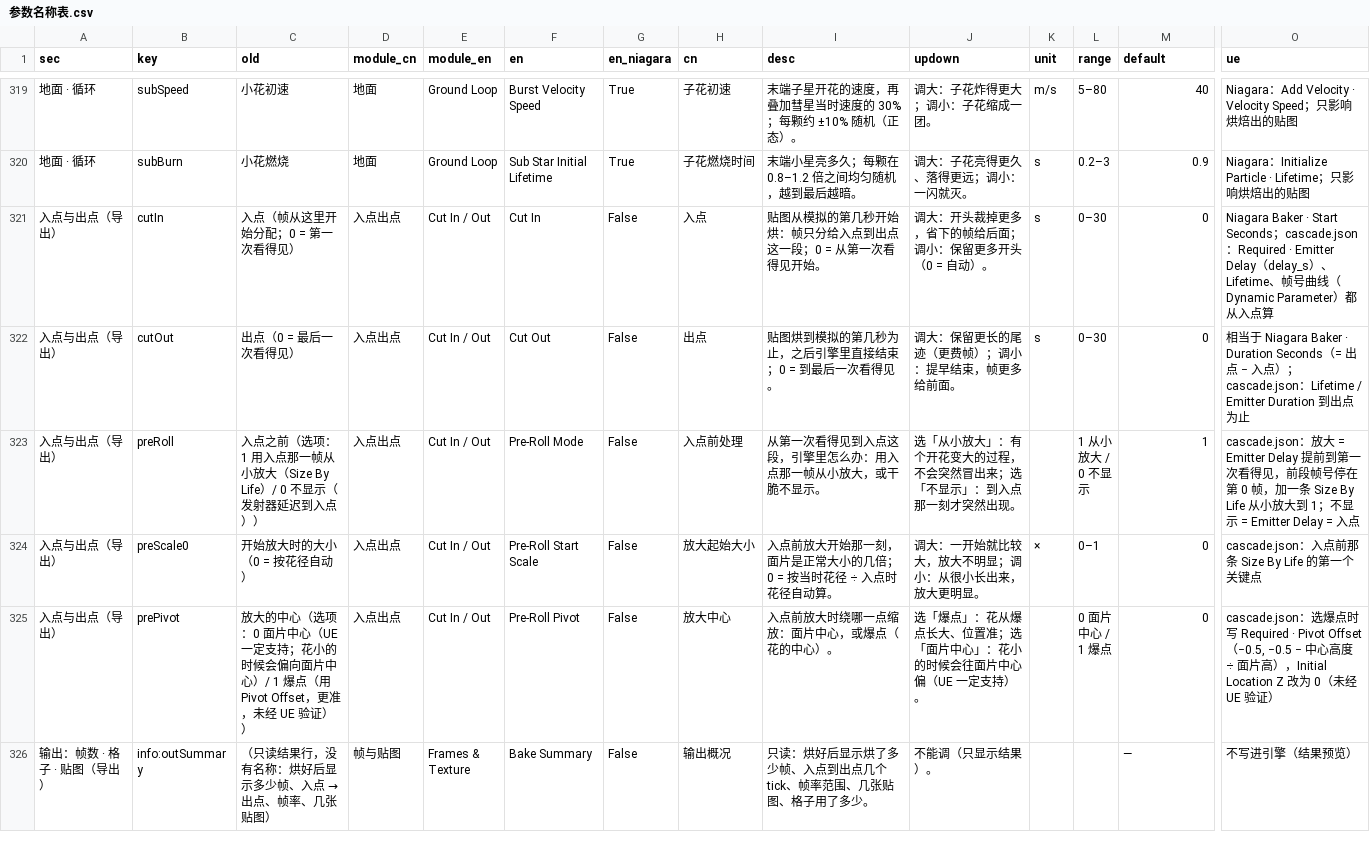
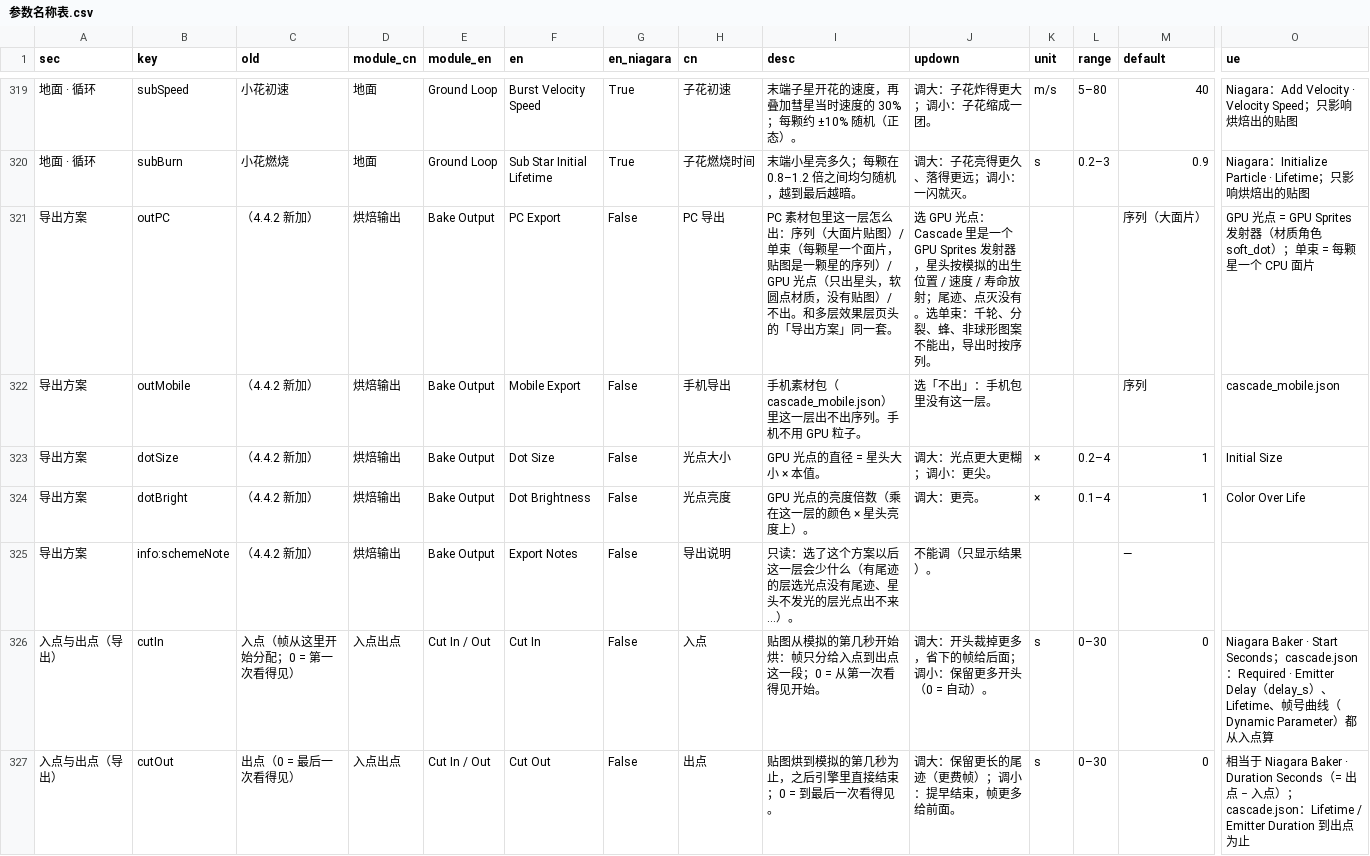
Before and after one commit to loccmaiii-lang/FireWorksLab, a CSV file: analysis/命名/参数名称表.csv, drawn as a sheet; only a part is shown, gaps mark what is left out; the shorter side is filled out with more unchanged rows; rows hold the shown columns only; the diff names each change by its address in the sheet, - before the commit and + after, or states it on an @@ line.

```diff
--- a/analysis/命名/参数名称表.csv
+++ b/analysis/命名/参数名称表.csv
+row 321: 导出方案 | outPC | （4.4.2 新加） | 烘焙输出 | Bake Output | PC Export | False | PC 导出 | PC 素材包里这一层怎么出：序列（大面片贴图）/ 单束（每颗星一个面片，贴图是一颗星的序列）/ GPU 光点（只出星头，软圆点材质，没有贴图）/ 不出。和多层效果层页头的「导出方案」同一套。 | 选 GPU 光点：Cascade 里是一个 GPU Sprites 发射器，星头按模拟的出生位置 / 速度 / 寿命放射；尾迹、点灭没有。选单束：千轮、分裂、蜂、非球形图案不能出，导出时按序列。 |  |  | 序列（大面片） | GPU 光点 = GPU Sprites 发射器（材质角色 soft_dot）；单束 = 每颗星一个 CPU 面片
+row 322: 导出方案 | outMobile | （4.4.2 新加） | 烘焙输出 | Bake Output | Mobile Export | False | 手机导出 | 手机素材包（cascade_mobile.json）里这一层出不出序列。手机不用 GPU 粒子。 | 选「不出」：手机包里没有这一层。 |  |  | 序列 | cascade_mobile.json
+row 323: 导出方案 | dotSize | （4.4.2 新加） | 烘焙输出 | Bake Output | Dot Size | False | 光点大小 | GPU 光点的直径 = 星头大小 × 本值。 | 调大：光点更大更糊；调小：更尖。 | × | 0.2–4 | 1 | Initial Size
+row 324: 导出方案 | dotBright | （4.4.2 新加） | 烘焙输出 | Bake Output | Dot Brightness | False | 光点亮度 | GPU 光点的亮度倍数（乘在这一层的颜色 × 星头亮度上）。 | 调大：更亮。 | × | 0.1–4 | 1 | Color Over Life
+row 325: 导出方案 | info:schemeNote | （4.4.2 新加） | 烘焙输出 | Bake Output | Export Notes | False | 导出说明 | 只读：选了这个方案以后这一层会少什么（有尾迹的层选光点没有尾迹、星头不发光的层光点出不来…）。 | 不能调（只显示结果）。 |  |  | —
```
Also changed, not shown: 13 other files.
